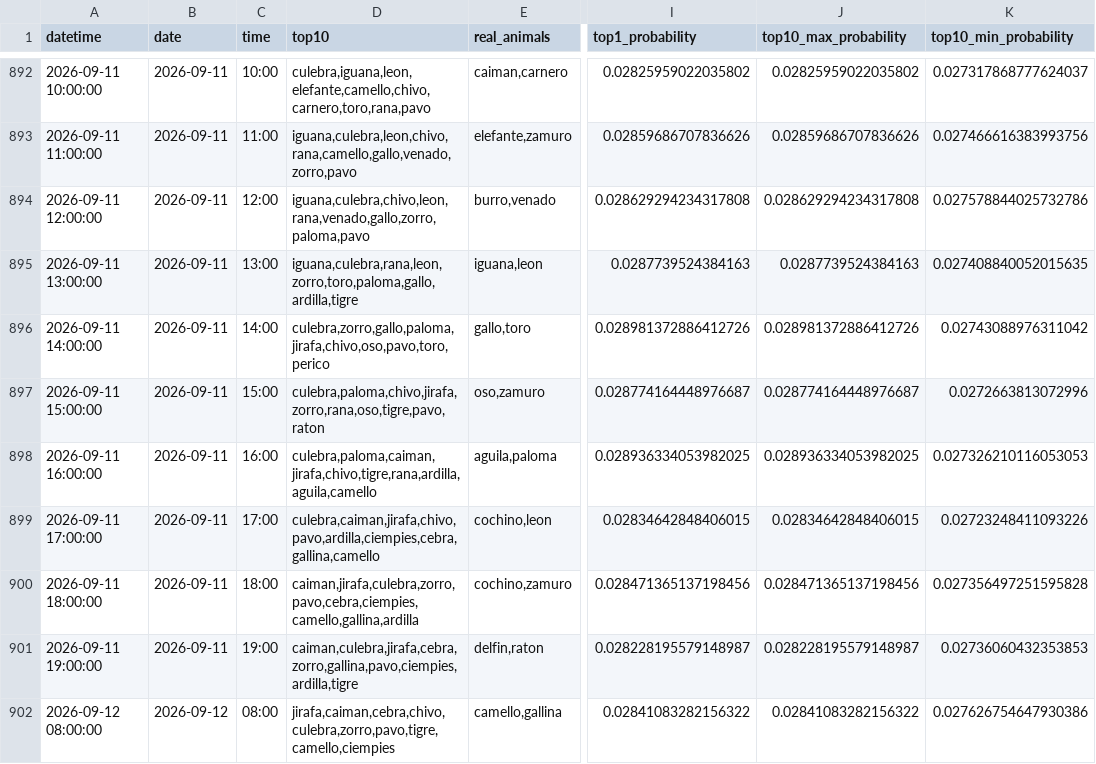
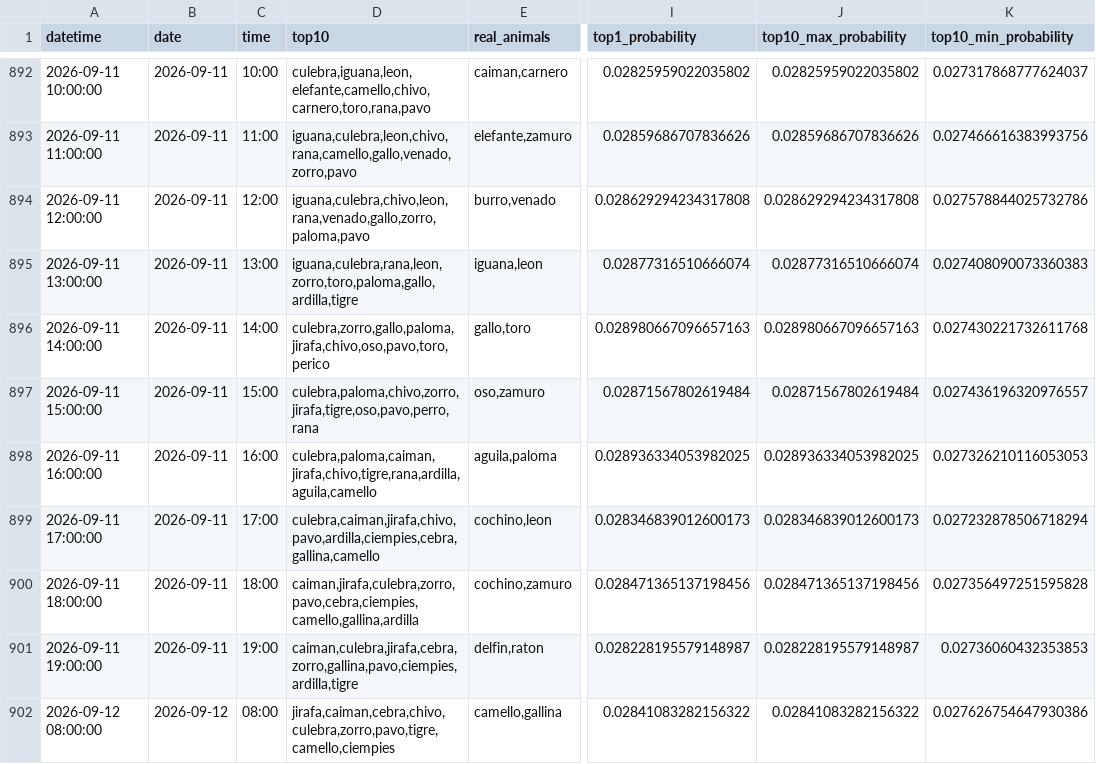
Before and after one commit to Juan571/testingprob, a CSV file: v7_output/backtest.csv, drawn as a sheet; only a part is shown, gaps mark what is left out; the diff covers the shown part only; the diff names each change by its address in the sheet, - before the commit and + after, or states it on an @@ line.

```diff
--- a/v7_output/backtest.csv
+++ b/v7_output/backtest.csv
-I895 (top1_probability): 0.0287739524384163
+I895 (top1_probability): 0.02877316510666074
-J895 (top10_max_probability): 0.0287739524384163
+J895 (top10_max_probability): 0.02877316510666074
-K895 (top10_min_probability): 0.027408840052015635
+K895 (top10_min_probability): 0.027408090073360383
-I896 (top1_probability): 0.028981372886412726
+I896 (top1_probability): 0.028980667096657163
-J896 (top10_max_probability): 0.028981372886412726
+J896 (top10_max_probability): 0.028980667096657163
-K896 (top10_min_probability): 0.02743088976311042
+K896 (top10_min_probability): 0.027430221732611768
-D897 (top10): culebra,paloma,chivo,jirafa,zorro,rana,oso,tigre,pavo,raton
+D897 (top10): culebra,paloma,chivo,zorro,jirafa,tigre,oso,pavo,perro,rana
-I897 (top1_probability): 0.028774164448976687
+I897 (top1_probability): 0.02871567802619484
-J897 (top10_max_probability): 0.028774164448976687
+J897 (top10_max_probability): 0.02871567802619484
-K897 (top10_min_probability): 0.0272663813072996
+K897 (top10_min_probability): 0.027436196320976557
-I899 (top1_probability): 0.02834642848406015
+I899 (top1_probability): 0.028346839012600173
-J899 (top10_max_probability): 0.02834642848406015
+J899 (top10_max_probability): 0.028346839012600173
-K899 (top10_min_probability): 0.02723248411093226
+K899 (top10_min_probability): 0.027232878506718294
```
Also changed, not shown: 1 added row and 59 edited cells elsewhere in this file, v7_output/patrones.csv, v7_output/prob-animal-next-turn.csv, 4 other files.
